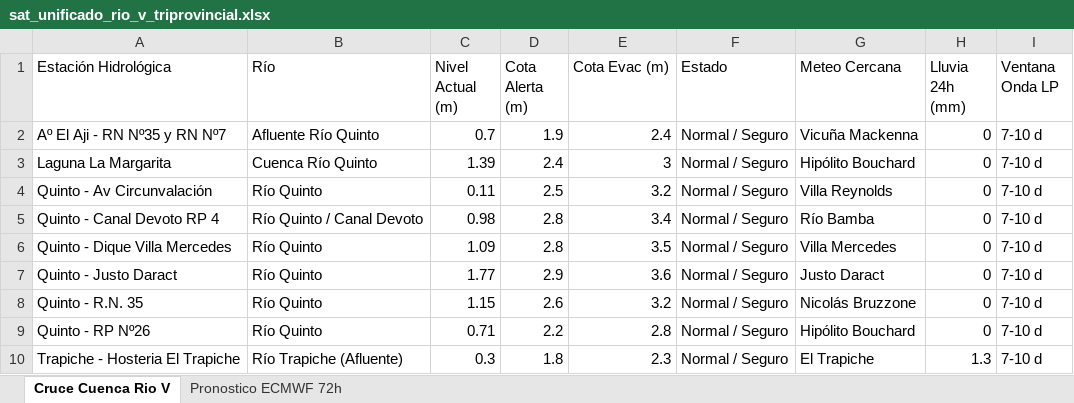
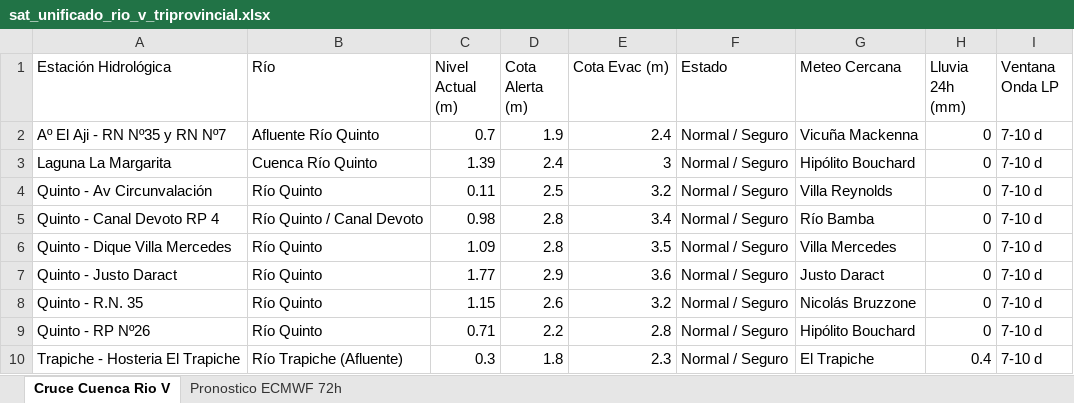
Before and after one commit to contactoiarrd-crypto/sat-cuenca-rio-v, an Excel workbook: sat_unificado_rio_v_triprovincial.xlsx, sheet Cruce Cuenca Rio V, drawn as a sheet; values as stored, in another font and other column widths than the file's, no borders; the diff names each change by its address in the sheet, - before the commit and + after, or states it on an @@ line.

```diff
--- a/sat_unificado_rio_v_triprovincial.xlsx (sheet Cruce Cuenca Rio V)
+++ b/sat_unificado_rio_v_triprovincial.xlsx (sheet Cruce Cuenca Rio V)
-H10 (Lluvia 24h (mm)): 1.3
+H10 (Lluvia 24h (mm)): 0.4
```
Also changed, not shown: 2 other files.
